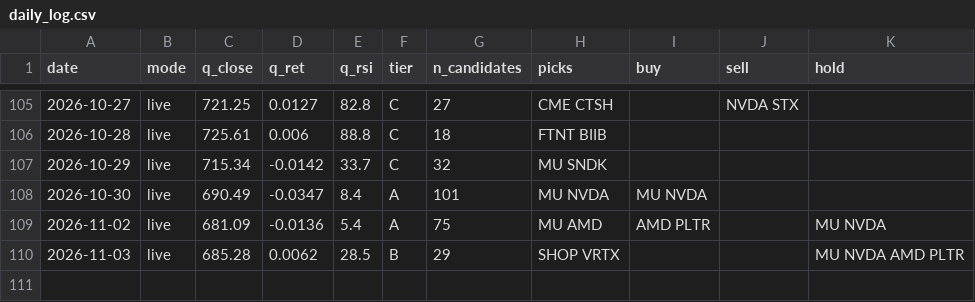
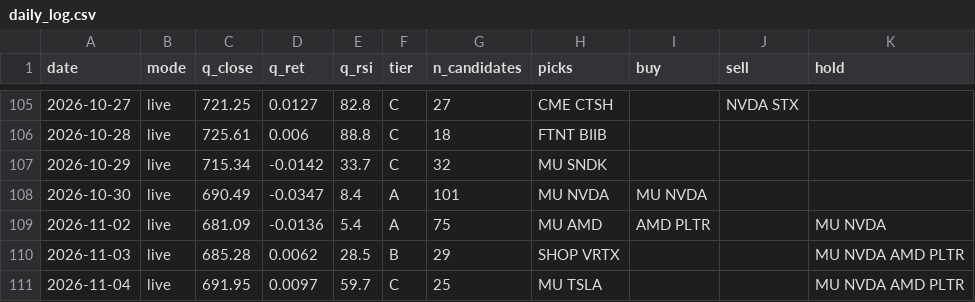
Before and after one commit to exodus611/nasdaq-eod-momentum-scanner, a CSV file: state/daily_log.csv, drawn as a sheet; only a part is shown, gaps mark what is left out.

```diff
--- a/state/daily_log.csv
+++ b/state/daily_log.csv
@@ -110 +110,2 @@ date,mode,q_close,q_ret,q_rsi,tier,n_candidates,picks,buy,sell,hold
 2026-11-03,live,685.28,0.0062,28.5,B,29,SHOP VRTX,,,MU NVDA AMD PLTR
+2026-11-04,live,691.95,0.0097,59.7,C,25,MU TSLA,,,MU NVDA AMD PLTR
```
Also changed, not shown: 5 other files.
